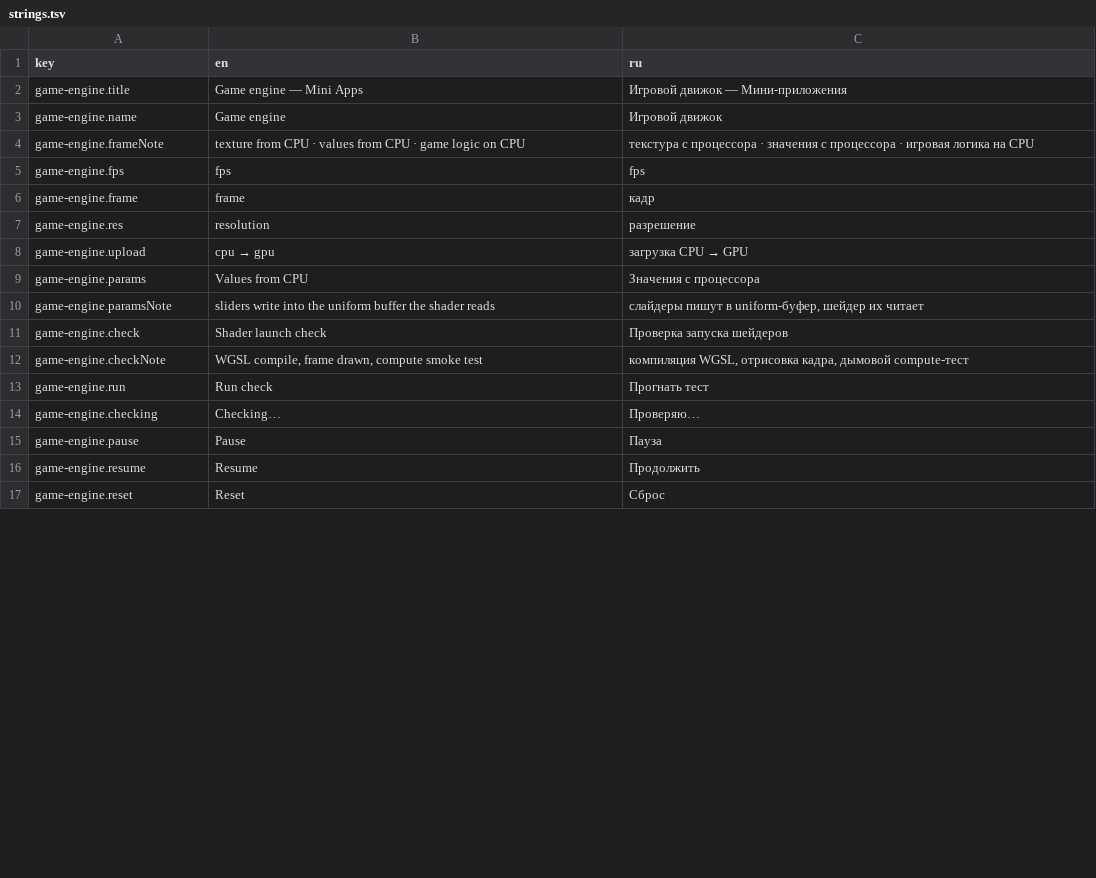
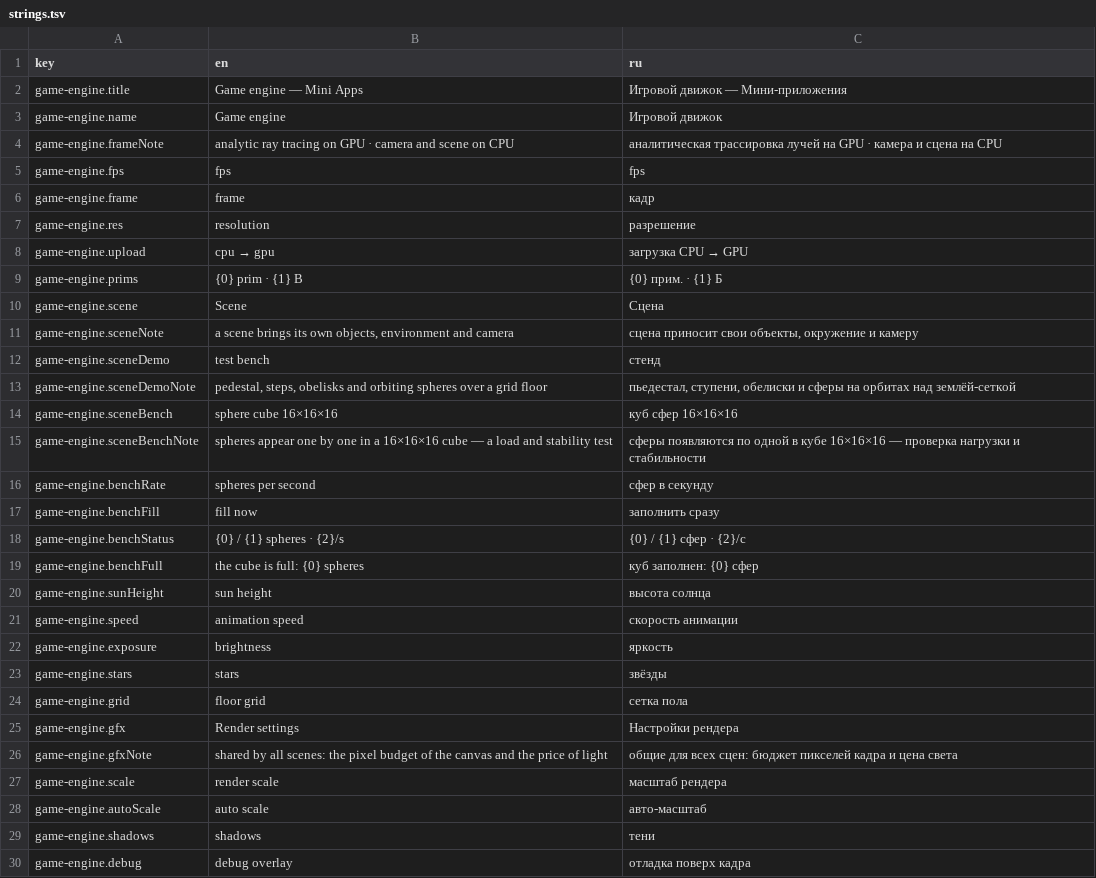
Before and after one commit to dperegudov61/mini-apps, a TSV file: apps/game-engine/strings.tsv, drawn as a sheet; only a part is shown; the shorter side is filled out with more unchanged rows; the diff covers the shown part only.

Commit message:
Игровой движок 1.4.0: сцены на процессоре, бенчмарк куба сфер, отладка поверх кадра
Шейдер вместо теста запуска: raymarch.fx перенесён в shaders/{params,primitives,scene}.wgsl,
полупрозрачные объекты вырезаны. Скрипты разложены по подпапкам js/{core,gfx,scene,camera,input,perf,ui}.

Сцены: реестр GE.Scenes (объекты, окружение, камера, свои ползунки), упаковка кадра в js/scene/pack.js,
настройки рендера отдельно (масштаб 0.01-2, авто-масштаб, тени, отладка). Две сцены: «стенд» и бенчмарк
16x16x16 сфер (1-100 сфер в секунду, «заполнить сразу»), MAX_PRIMS 4096.

Удалено: js/selftest.js, js/game.js, js/texture.js, shaders/render.wgsl, shaders/verify.wgsl.

Co-authored-by: Chatbox <chatbox@chatboxai.com>

```diff
--- a/apps/game-engine/strings.tsv
+++ b/apps/game-engine/strings.tsv
@@ -3,3 +3,3 @@ game-engine.title	Game engine — Mini Apps	Игровой движок — Ми
 game-engine.name	Game engine	Игровой движок
-game-engine.frameNote	texture from CPU · values from CPU · game logic on CPU	текстура с процессора · значения с процессора · игровая логика на CPU
+game-engine.frameNote	analytic ray tracing on GPU · camera and scene on CPU	аналитическая трассировка лучей на GPU · камера и сцена на CPU
 game-engine.fps	fps	fps
@@ -8,7 +8,23 @@ game-engine.res	resolution	разрешение
 game-engine.upload	cpu → gpu	загрузка CPU → GPU
-game-engine.params	Values from CPU	Значения с процессора
-game-engine.paramsNote	sliders write into the uniform buffer the shader reads	слайдеры пишут в uniform-буфер, шейдер их читает
-game-engine.check	Shader launch check	Проверка запуска шейдеров
-game-engine.checkNote	WGSL compile, frame drawn, compute smoke test	компиляция WGSL, отрисовка кадра, дымовой compute-тест
-game-engine.run	Run check	Прогнать тест
-game-engine.checking	Checking…	Проверяю…
+game-engine.prims	{0} prim · {1} B	{0} прим. · {1} Б
+game-engine.scene	Scene	Сцена
+game-engine.sceneNote	a scene brings its own objects, environment and camera	сцена приносит свои объекты, окружение и камеру
+game-engine.sceneDemo	test bench	стенд
+game-engine.sceneDemoNote	pedestal, steps, obelisks and orbiting spheres over a grid floor	пьедестал, ступени, обелиски и сферы на орбитах над землёй-сеткой
+game-engine.sceneBench	sphere cube 16×16×16	куб сфер 16×16×16
+game-engine.sceneBenchNote	spheres appear one by one in a 16×16×16 cube — a load and stability test	сферы появляются по одной в кубе 16×16×16 — проверка нагрузки и стабильности
+game-engine.benchRate	spheres per second	сфер в секунду
+game-engine.benchFill	fill now	заполнить сразу
+game-engine.benchStatus	{0} / {1} spheres · {2}/s	{0} / {1} сфер · {2}/с
+game-engine.benchFull	the cube is full: {0} spheres	куб заполнен: {0} сфер
+game-engine.sunHeight	sun height	высота солнца
+game-engine.speed	animation speed	скорость анимации
+game-engine.exposure	brightness	яркость
+game-engine.stars	stars	звёзды
+game-engine.grid	floor grid	сетка пола
+game-engine.gfx	Render settings	Настройки рендера
+game-engine.gfxNote	shared by all scenes: the pixel budget of the canvas and the price of light	общие для всех сцен: бюджет пикселей кадра и цена света
+game-engine.scale	render scale	масштаб рендера
+game-engine.autoScale	auto scale	авто-масштаб
+game-engine.shadows	shadows	тени
+game-engine.debug	debug overlay	отладка поверх кадра
```
Also changed, not shown: 20 added rows, 15 removed rows and 2 edited cells elsewhere in this file, 32 other files.
